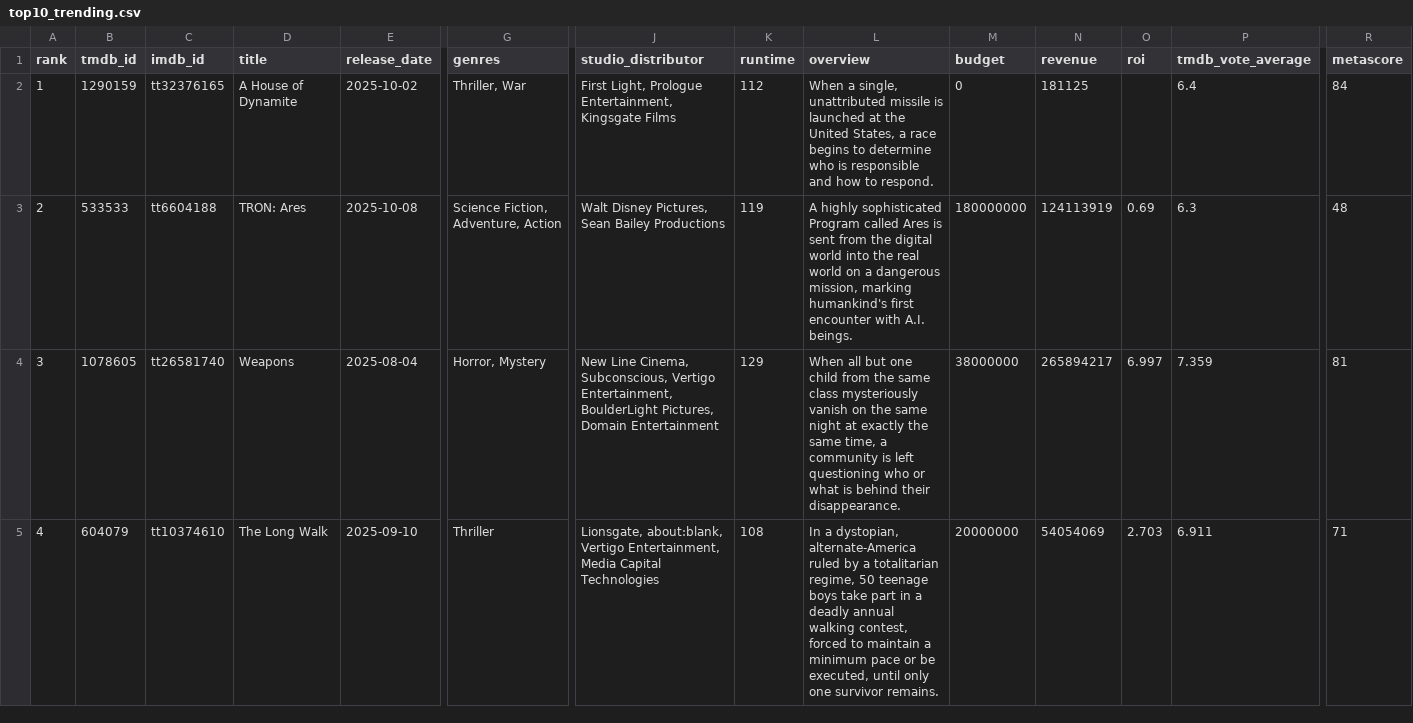
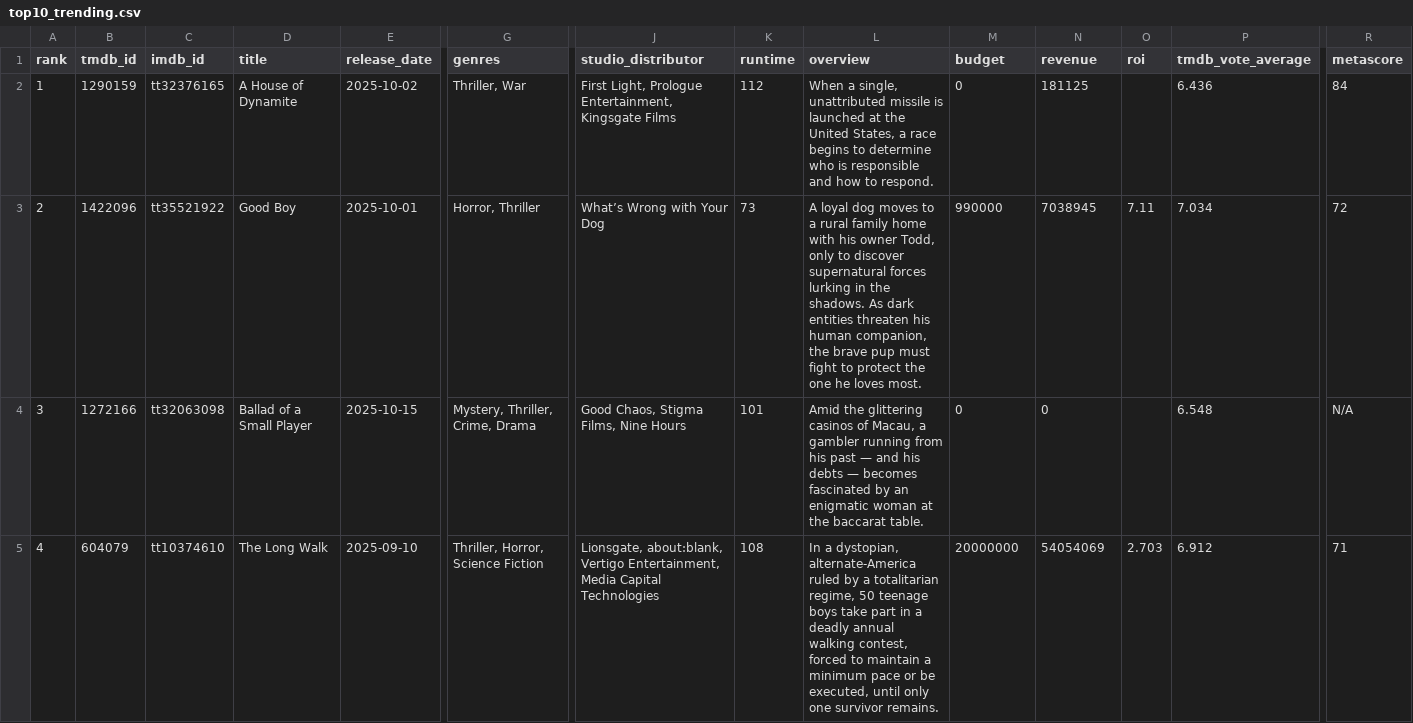
Before and after one commit to minhHuy-Truong/Movie, a CSV file: top10_trending.csv, drawn as a sheet; only a part is shown, gaps mark what is left out; the diff covers the shown part only; the diff names each change by its address in the sheet, - before the commit and + after, or states it on an @@ line.

```diff
--- a/top10_trending.csv
+++ b/top10_trending.csv
-P2 (tmdb_vote_average): 6.4
+P2 (tmdb_vote_average): 6.436
-B3 (tmdb_id): 533533
+B3 (tmdb_id): 1422096
-C3 (imdb_id): tt6604188
+C3 (imdb_id): tt35521922
-D3 (title): TRON: Ares
+D3 (title): Good Boy
-E3 (release_date): 2025-10-08
+E3 (release_date): 2025-10-01
-G3 (genres): Science Fiction, Adventure, Action
+G3 (genres): Horror, Thriller
-J3 (studio_distributor): Walt Disney Pictures, Sean Bailey Productions
+J3 (studio_distributor): What’s Wrong with Your Dog
-K3 (runtime): 119
+K3 (runtime): 73
-L3 (overview): A highly sophisticated Program called Ares is sent from the digital world into the real world on a dangerous mission, marking humankind's first encounter with A.I. beings.
+L3 (overview): A loyal dog moves to a rural family home with his owner Todd, only to discover supernatural forces lurking in the shadows. As dark entities threaten his human companion, the brave pup must fight to protect the one he loves most.
-M3 (budget): 180000000
+M3 (budget): 990000
-N3 (revenue): 124113919
+N3 (revenue): 7038945
-O3 (roi): 0.69
+O3 (roi): 7.11
-P3 (tmdb_vote_average): 6.3
+P3 (tmdb_vote_average): 7.034
-R3 (metascore): 48
+R3 (metascore): 72
-B4 (tmdb_id): 1078605
+B4 (tmdb_id): 1272166
-C4 (imdb_id): tt26581740
+C4 (imdb_id): tt32063098
-D4 (title): Weapons
+D4 (title): Ballad of a Small Player
-E4 (release_date): 2025-08-04
+E4 (release_date): 2025-10-15
-G4 (genres): Horror, Mystery
+G4 (genres): Mystery, Thriller, Crime, Drama
-J4 (studio_distributor): New Line Cinema, Subconscious, Vertigo Entertainment, BoulderLight Pictures, Domain Entertainment
+J4 (studio_distributor): Good Chaos, Stigma Films, Nine Hours
-K4 (runtime): 129
+K4 (runtime): 101
-L4 (overview): When all but one child from the same class mysteriously vanish on the same night at exactly the same time, a community is left questioning who or what is behind their disappearance.
+L4 (overview): Amid the glittering casinos of Macau, a gambler running from his past — and his debts — becomes fascinated by an enigmatic woman at the baccarat table.
-M4 (budget): 38000000
+M4 (budget): 0
-N4 (revenue): 265894217
+N4 (revenue): 0
-O4 (roi): 6.997
+O4 (roi): (empty)
-P4 (tmdb_vote_average): 7.359
+P4 (tmdb_vote_average): 6.548
-R4 (metascore): 81
+R4 (metascore): N/A
-G5 (genres): Thriller
+G5 (genres): Thriller, Horror, Science Fiction
-P5 (tmdb_vote_average): 6.911
+P5 (tmdb_vote_average): 6.912
```
Also changed, not shown: 1 added row, 1 removed row and 61 edited cells elsewhere in this file, 1 other file.
